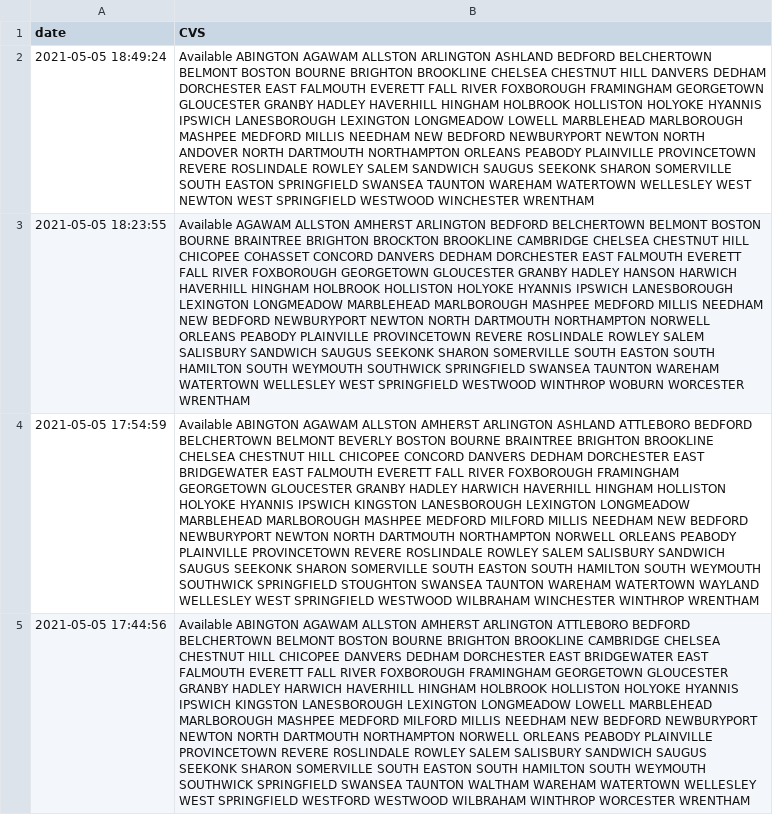
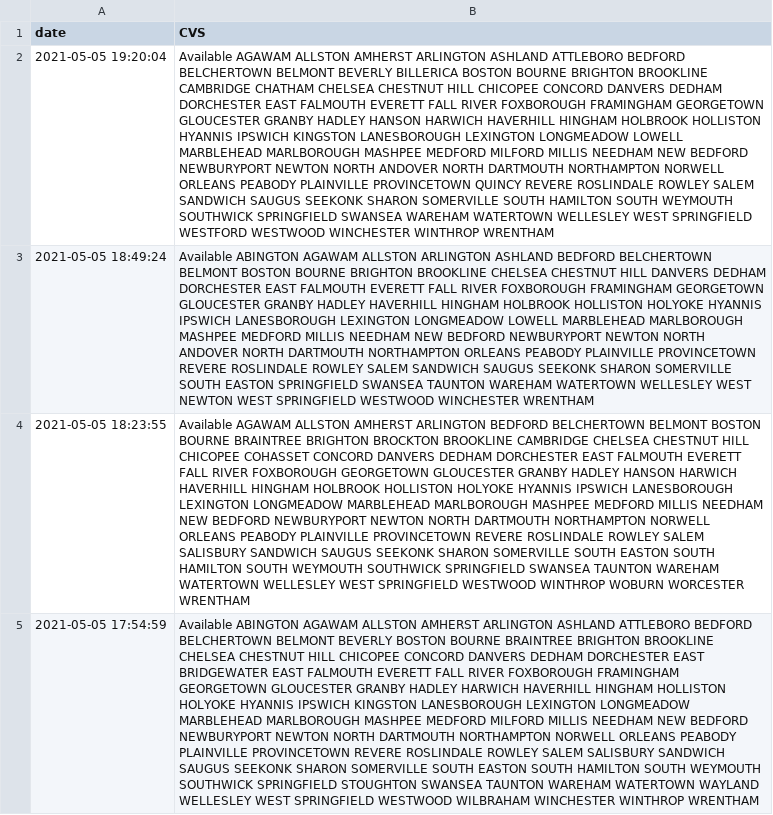
Before and after one commit to JimmyAstle/VaccineFinderMA, a CSV file: data/site-data.csv, drawn as a sheet; only a part is shown; the shorter side is filled out with more unchanged rows; the diff names each change by its address in the sheet, - before the commit and + after, or states it on an @@ line.

```diff
--- a/data/site-data.csv
+++ b/data/site-data.csv
+row 2: 2021-05-05 19:20:04 | Available AGAWAM ALLSTON AMHERST ARLINGTON ASHLAND ATTLEBORO BEDFORD BELCHERTOWN BELMONT BEVERLY BILLERICA BOSTON BOURNE BRIGHTON BROOKLINE CAMBRIDGE CHATHAM CHELSEA CHESTNUT HILL CHICOPEE CONCORD DANVERS DEDHAM DORCHESTER EAST FALMOUTH EVERETT FALL RIVER FOXBOROUGH FRAMINGHAM GEORGETOWN GLOUCESTER GRANBY HADLEY HANSON HARWICH HAVERHILL HINGHAM HOLBROOK HOLLISTON HYANNIS IPSWICH KINGSTON LANESBOROUGH LEXINGTON LONGMEADOW LOWELL MARBLEHEAD MARLBOROUGH MASHPEE MEDFORD MILFORD MILLIS NEEDHAM NEW BEDFORD NEWBURYPORT NEWTON NORTH ANDOVER NORTH DARTMOUTH NORTHAMPTON NORWELL ORLEANS PEABODY PLAINVILLE PROVINCETOWN QUINCY REVERE ROSLINDALE ROWLEY SALEM SANDWICH SAUGUS SEEKONK SHARON SOMERVILLE SOUTH HAMILTON SOUTH WEYMOUTH SOUTHWICK SPRINGFIELD SWANSEA WAREHAM WATERTOWN WELLESLEY WEST SPRINGFIELD WESTFORD WESTWOOD WINCHESTER WINTHROP WRENTHAM
```
Also changed, not shown: 1 other file.
